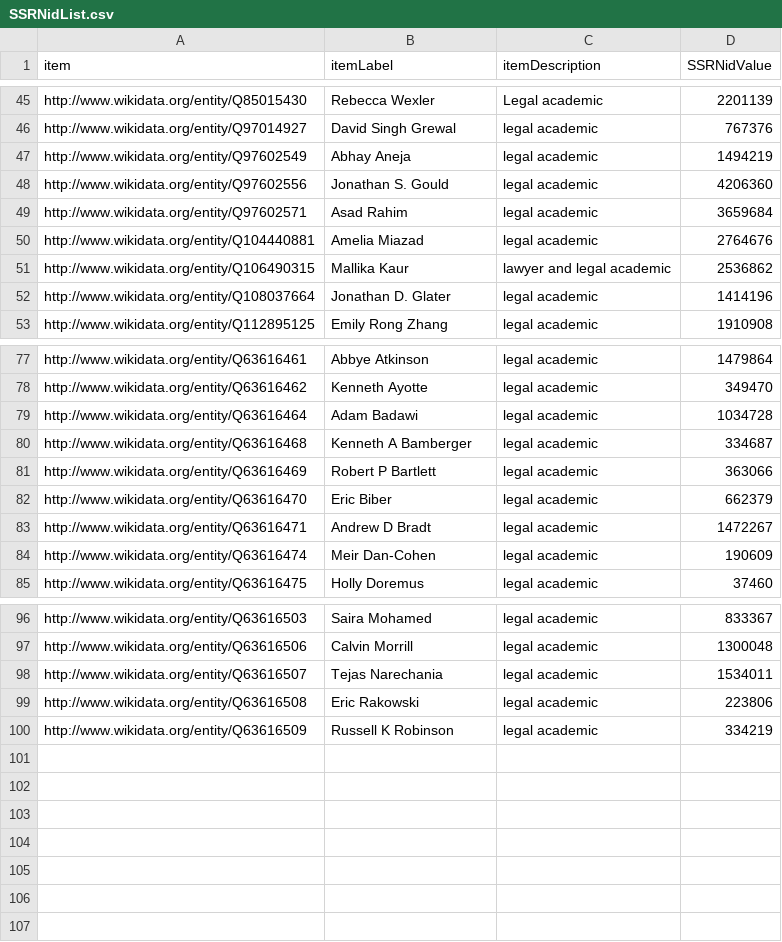
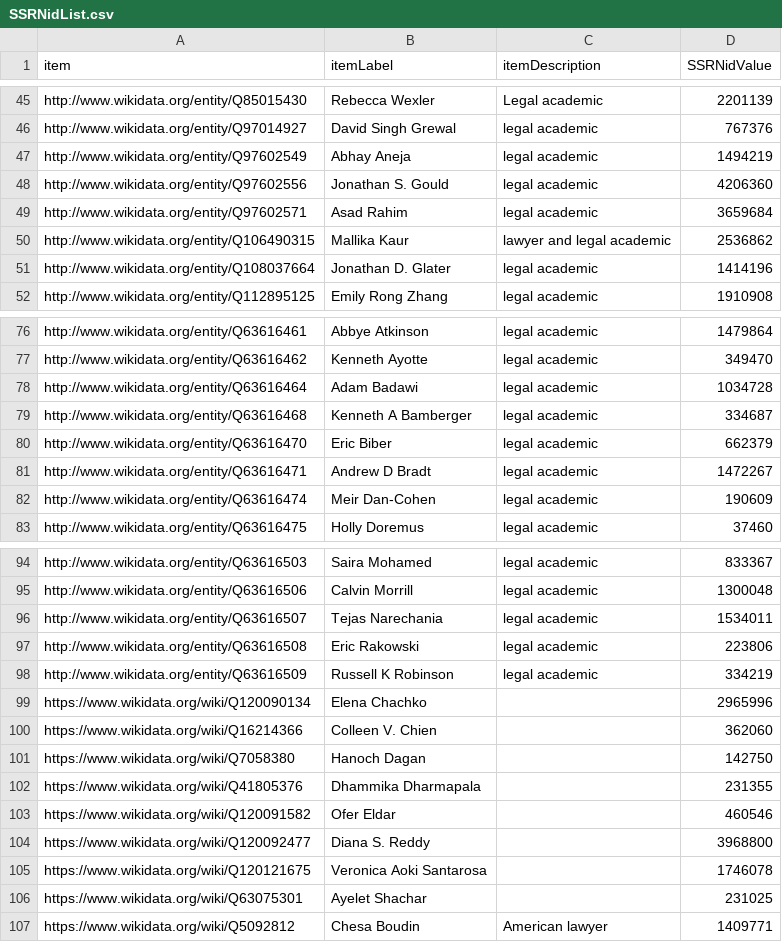
Before and after one commit to kroefeet/scrapey, a CSV file: SSRNidList.csv, drawn as a sheet; only a part is shown, gaps mark what is left out; removed rows and columns are numbered as before the commit, all else as after; the diff names each change by its address in the sheet, - before the commit and + after, or states it on an @@ line.

```diff
--- a/SSRNidList.csv
+++ b/SSRNidList.csv
-row 50: http://www.wikidata.org/entity/Q104440881 | Amelia Miazad | legal academic | 2764676
-row 81: http://www.wikidata.org/entity/Q63616469 | Robert P Bartlett | legal academic | 363066
+row 99: https://www.wikidata.org/wiki/Q120090134 | Elena Chachko |  | 2965996
+row 100: https://www.wikidata.org/wiki/Q16214366 | Colleen V. Chien |  | 362060
+row 101: https://www.wikidata.org/wiki/Q7058380 | Hanoch Dagan |  | 142750
+row 102: https://www.wikidata.org/wiki/Q41805376 | Dhammika Dharmapala |  | 231355
+row 103: https://www.wikidata.org/wiki/Q120091582 | Ofer Eldar |  | 460546
+row 104: https://www.wikidata.org/wiki/Q120092477 | Diana S. Reddy |  | 3968800
+row 105: https://www.wikidata.org/wiki/Q120121675 | Veronica Aoki Santarosa |  | 1746078
+row 106: https://www.wikidata.org/wiki/Q63075301 | Ayelet Shachar |  | 231025
+row 107: https://www.wikidata.org/wiki/Q5092812 | Chesa Boudin | American lawyer | 1409771
```
Also changed, not shown: 6 other files.
